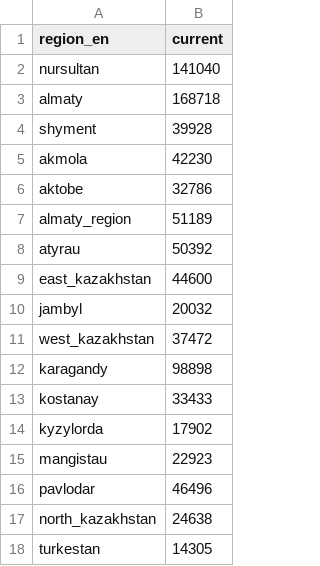
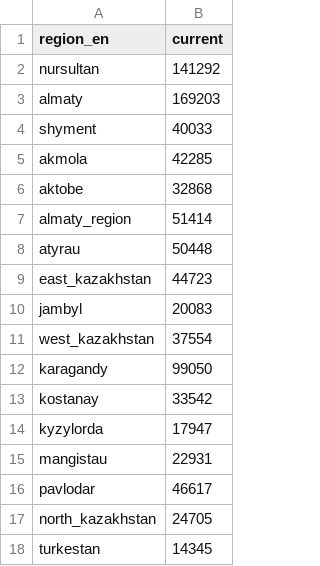
Before and after one commit to zhibek/covid-data-kz, a CSV file: data/current_total.csv, drawn as a sheet.

```diff
--- a/data/current_total.csv
+++ b/data/current_total.csv
@@ -1,18 +1,18 @@
 region_en,current
-nursultan,141040
-almaty,168718
-shyment,39928
-akmola,42230
-aktobe,32786
-almaty_region,51189
-atyrau,50392
-east_kazakhstan,44600
-jambyl,20032
-west_kazakhstan,37472
-karagandy,98898
-kostanay,33433
-kyzylorda,17902
-mangistau,22923
-pavlodar,46496
-north_kazakhstan,24638
-turkestan,14305
+nursultan,141292
+almaty,169203
+shyment,40033
+akmola,42285
+aktobe,32868
+almaty_region,51414
+atyrau,50448
+east_kazakhstan,44723
+jambyl,20083
+west_kazakhstan,37554
+karagandy,99050
+kostanay,33542
+kyzylorda,17947
+mangistau,22931
+pavlodar,46617
+north_kazakhstan,24705
+turkestan,14345
```
Also changed, not shown: data/new_cases.csv, data/total_cases.csv.
